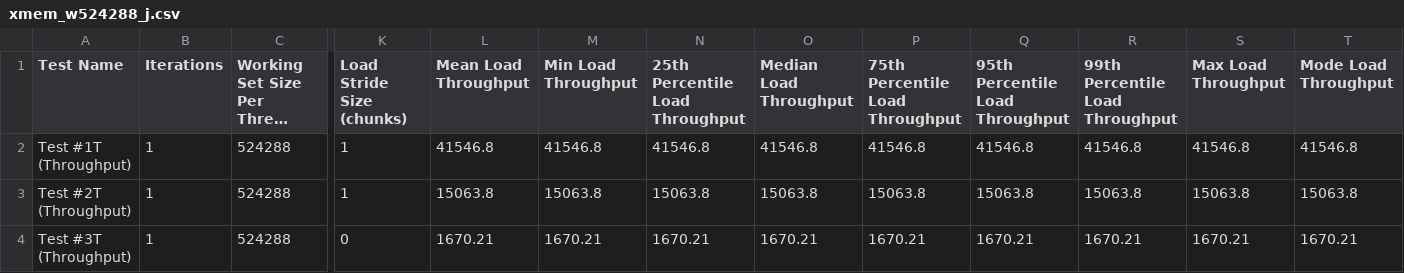
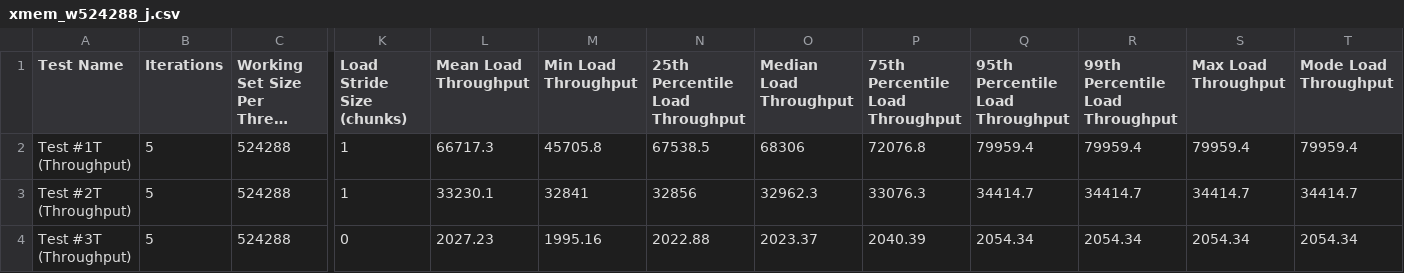
Before and after one commit to csl-ajou/X-mem, a CSV file: logs/dram-20190823-010746/xmem_w524288_j.csv, drawn as a sheet; only a part is shown, gaps mark what is left out; long unchanged cells end in …; the diff covers the shown part only; the diff names each change by its address in the sheet, - before the commit and + after, or states it on an @@ line.

```diff
--- a/logs/dram-20190823-010746/xmem_w524288_j.csv
+++ b/logs/dram-20190823-010746/xmem_w524288_j.csv
-B2:B4 (Iterations): 1
+B2:B4 (Iterations): 5
-L2 (Mean Load Throughput): 41546.8
+L2 (Mean Load Throughput): 66717.3
-M2 (Min Load Throughput): 41546.8
+M2 (Min Load Throughput): 45705.8
-N2 (25th Percentile Load Throughput): 41546.8
+N2 (25th Percentile Load Throughput): 67538.5
-O2 (Median Load Throughput): 41546.8
+O2 (Median Load Throughput): 68306
-P2 (75th Percentile Load Throughput): 41546.8
+P2 (75th Percentile Load Throughput): 72076.8
-Q2 (95th Percentile Load Throughput): 41546.8
+Q2 (95th Percentile Load Throughput): 79959.4
-R2 (99th Percentile Load Throughput): 41546.8
+R2 (99th Percentile Load Throughput): 79959.4
-S2 (Max Load Throughput): 41546.8
+S2 (Max Load Throughput): 79959.4
-T2 (Mode Load Throughput): 41546.8
+T2 (Mode Load Throughput): 79959.4
-L3 (Mean Load Throughput): 15063.8
+L3 (Mean Load Throughput): 33230.1
-M3 (Min Load Throughput): 15063.8
+M3 (Min Load Throughput): 32841
-N3 (25th Percentile Load Throughput): 15063.8
+N3 (25th Percentile Load Throughput): 32856
-O3 (Median Load Throughput): 15063.8
+O3 (Median Load Throughput): 32962.3
-P3 (75th Percentile Load Throughput): 15063.8
+P3 (75th Percentile Load Throughput): 33076.3
-Q3 (95th Percentile Load Throughput): 15063.8
+Q3 (95th Percentile Load Throughput): 34414.7
-R3 (99th Percentile Load Throughput): 15063.8
+R3 (99th Percentile Load Throughput): 34414.7
-S3 (Max Load Throughput): 15063.8
+S3 (Max Load Throughput): 34414.7
-T3 (Mode Load Throughput): 15063.8
+T3 (Mode Load Throughput): 34414.7
-L4 (Mean Load Throughput): 1670.21
+L4 (Mean Load Throughput): 2027.23
-M4 (Min Load Throughput): 1670.21
+M4 (Min Load Throughput): 1995.16
-N4 (25th Percentile Load Throughput): 1670.21
+N4 (25th Percentile Load Throughput): 2022.88
-O4 (Median Load Throughput): 1670.21
+O4 (Median Load Throughput): 2023.37
-P4 (75th Percentile Load Throughput): 1670.21
+P4 (75th Percentile Load Throughput): 2040.39
-Q4 (95th Percentile Load Throughput): 1670.21
+Q4 (95th Percentile Load Throughput): 2054.34
-R4 (99th Percentile Load Throughput): 1670.21
+R4 (99th Percentile Load Throughput): 2054.34
-S4 (Max Load Throughput): 1670.21
+S4 (Max Load Throughput): 2054.34
-T4 (Mode Load Throughput): 1670.21
+T4 (Mode Load Throughput): 2054.34
```
Also changed, not shown: 54 edited cells elsewhere in this file, logs/cached-20190823-015232/xmem_w1048576_j.csv, logs/cached-20190823-015232/xmem_w524288_j.csv, 13 other files.
